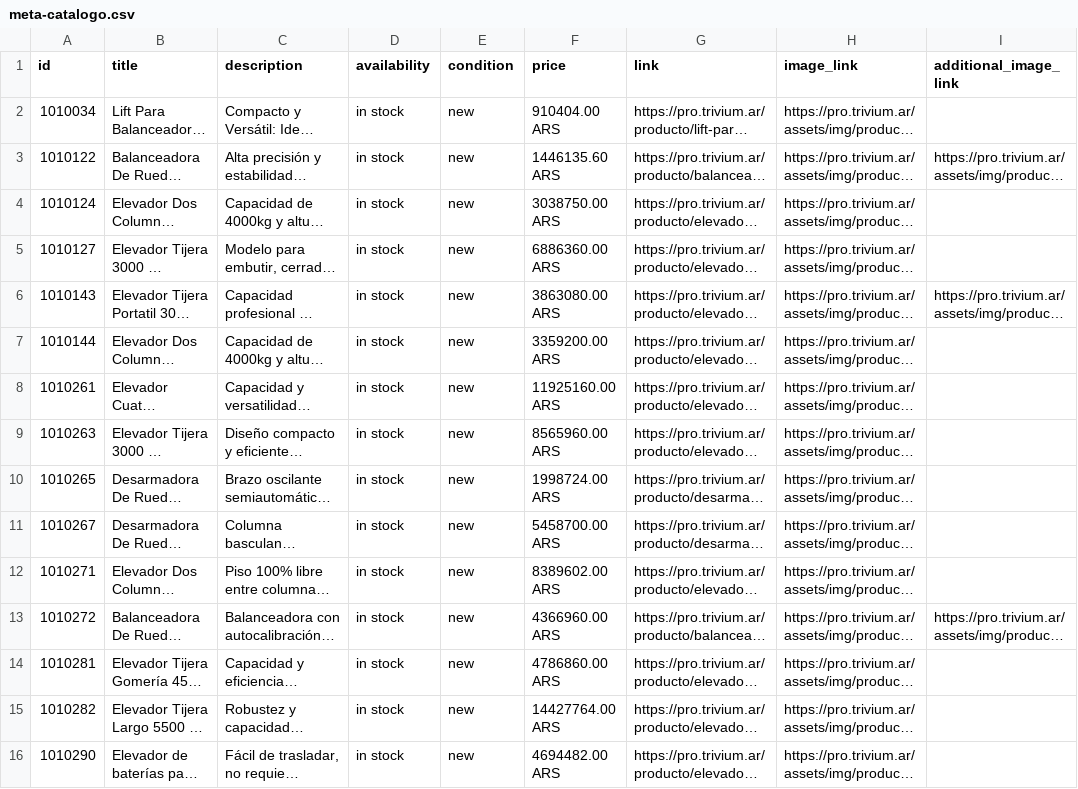
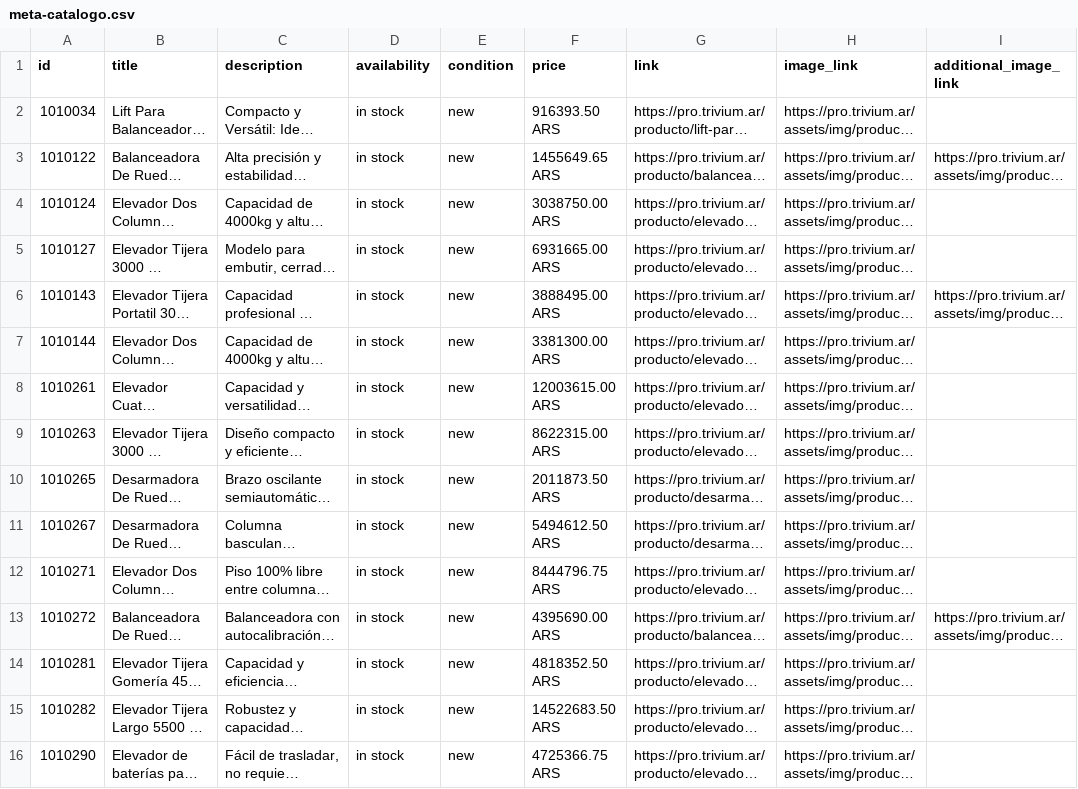
Before and after one commit to AugustinCrochat/triviumpro, a CSV file: feeds/meta-catalogo.csv, drawn as a sheet; only a part is shown; long unchanged cells end in …; the diff names each change by its address in the sheet, - before the commit and + after, or states it on an @@ line.

```diff
--- a/feeds/meta-catalogo.csv
+++ b/feeds/meta-catalogo.csv
-F2 (price): 910404.00 ARS
+F2 (price): 916393.50 ARS
-F3 (price): 1446135.60 ARS
+F3 (price): 1455649.65 ARS
-F5 (price): 6886360.00 ARS
+F5 (price): 6931665.00 ARS
-F6 (price): 3863080.00 ARS
+F6 (price): 3888495.00 ARS
-F7 (price): 3359200.00 ARS
+F7 (price): 3381300.00 ARS
-F8 (price): 11925160.00 ARS
+F8 (price): 12003615.00 ARS
-F9 (price): 8565960.00 ARS
+F9 (price): 8622315.00 ARS
-F10 (price): 1998724.00 ARS
+F10 (price): 2011873.50 ARS
-F11 (price): 5458700.00 ARS
+F11 (price): 5494612.50 ARS
-F12 (price): 8389602.00 ARS
+F12 (price): 8444796.75 ARS
-F13 (price): 4366960.00 ARS
+F13 (price): 4395690.00 ARS
-F14 (price): 4786860.00 ARS
+F14 (price): 4818352.50 ARS
-F15 (price): 14427764.00 ARS
+F15 (price): 14522683.50 ARS
-F16 (price): 4694482.00 ARS
+F16 (price): 4725366.75 ARS
```
